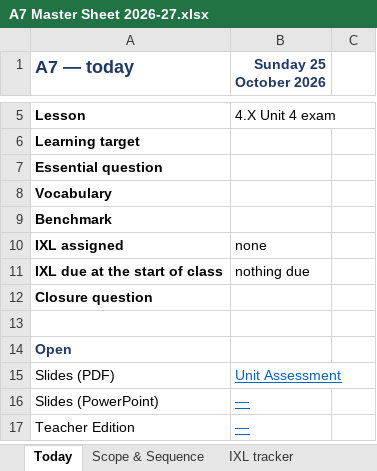
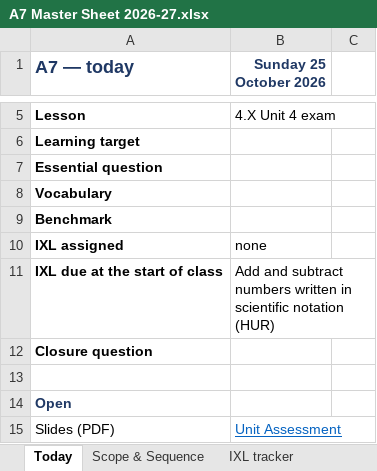
Before and after one commit to croix18/croix18-windy-hill-a7, an Excel workbook: a7/reference/A7 Master Sheet 2026-27.xlsx, sheet Today, drawn as a sheet; only a part is shown, gaps mark what is left out; the shorter side is filled out with more unchanged rows; values as stored, in another font and other column widths than the file's, no borders; the diff names each change by its address in the sheet, - before the commit and + after, or states it on an @@ line.

```diff
--- a/a7/reference/A7 Master Sheet 2026-27.xlsx (sheet Today)
+++ b/a7/reference/A7 Master Sheet 2026-27.xlsx (sheet Today)
-B11 (Sunday 25 October 2026): nothing due
+B11 (Sunday 25 October 2026): Add and subtract numbers written in scientific notation (HUR)
```
Also changed, not shown: sheet IXL tracker, sheet Scope & Sequence, sheet About, 17 other files.
